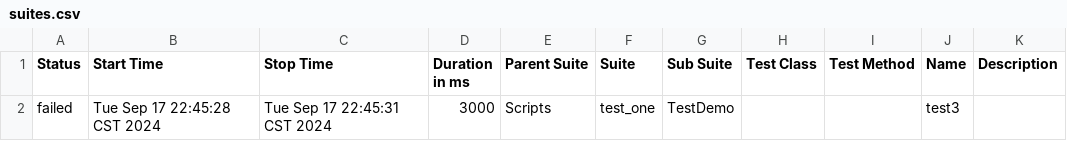
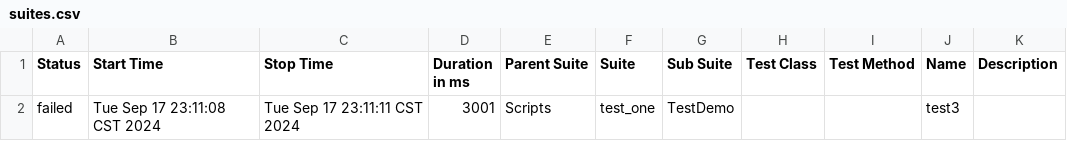
Before and after one commit to akyaaaaa/pythonProject, a CSV file: allure-report/data/suites.csv, drawn as a sheet.

```diff
--- a/allure-report/data/suites.csv
+++ b/allure-report/data/suites.csv
@@ -1,2 +1,2 @@
 "Status","Start Time","Stop Time","Duration in ms","Parent Suite","Suite","Sub Suite","Test Class","Test Method","Name","Description"
-"failed","Tue Sep 17 22:45:28 CST 2024","Tue Sep 17 22:45:31 CST 2024","3000","Scripts","test_one","TestDemo","","","test3",""
+"failed","Tue Sep 17 23:11:08 CST 2024","Tue Sep 17 23:11:11 CST 2024","3001","Scripts","test_one","TestDemo","","","test3",""
```
Also changed, not shown: 28 other files.
